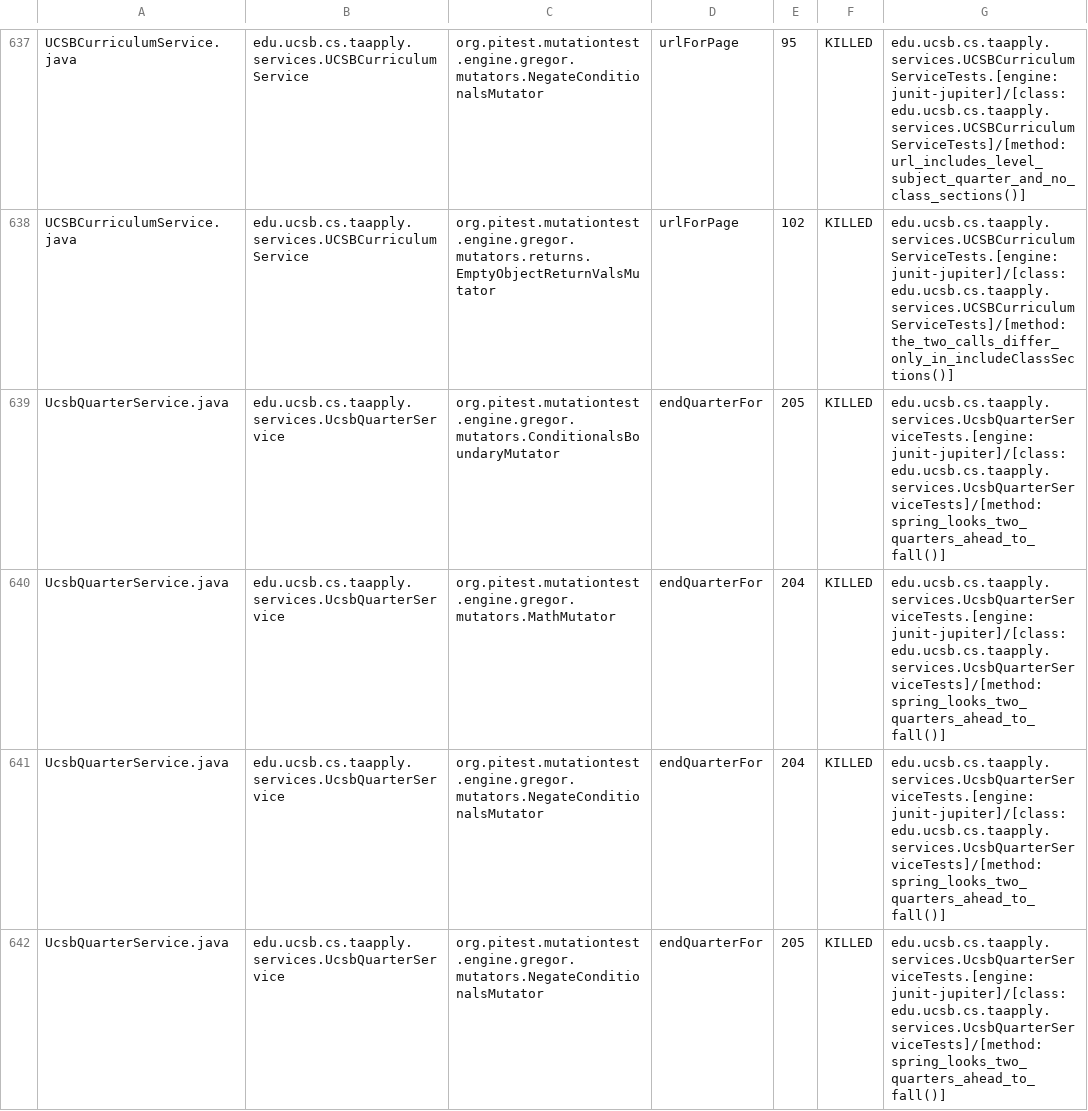
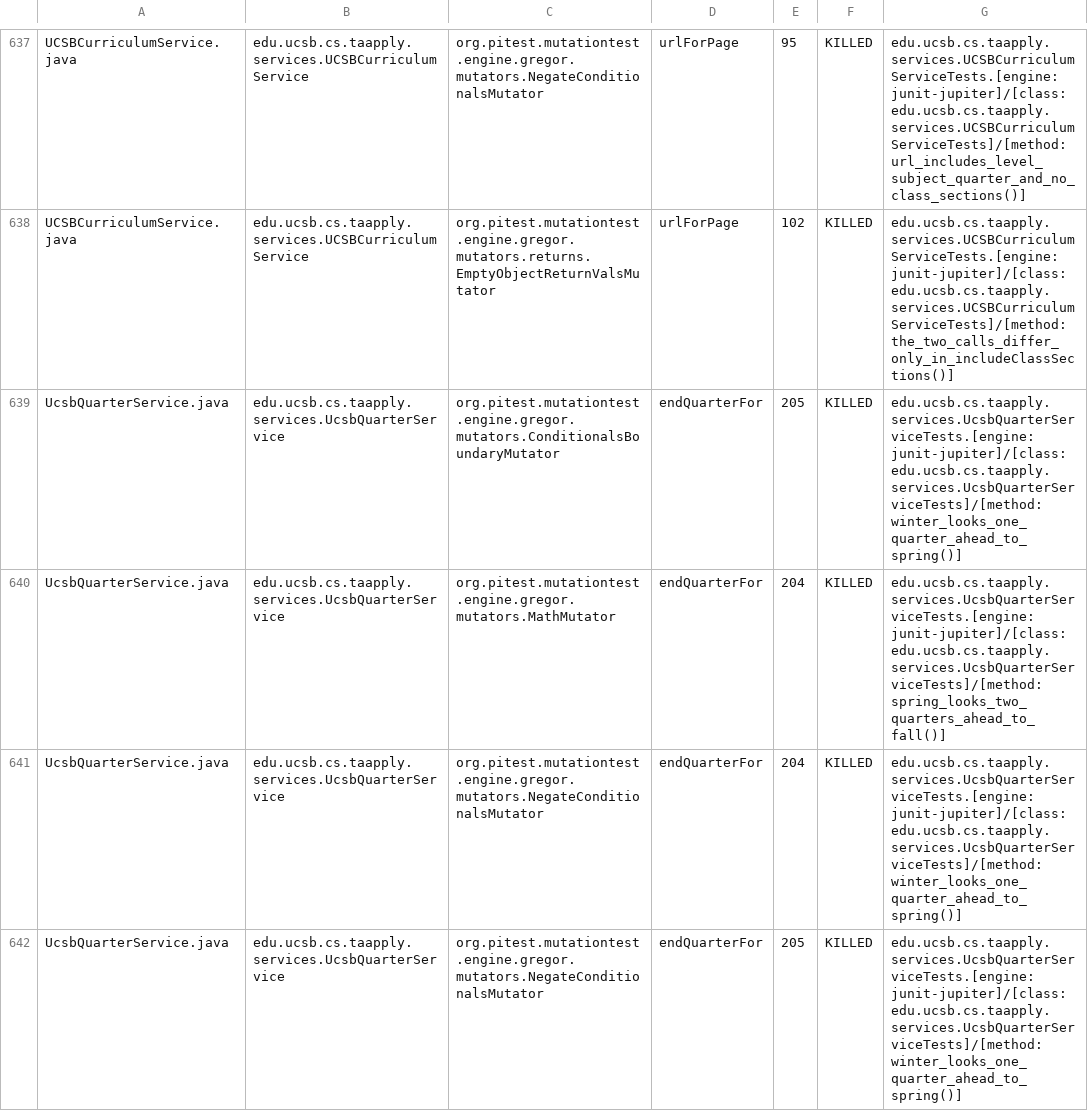
Before and after one commit to ucsb-cs156/proj-ta-apply, a CSV file: prs/167/pitest/mutations.csv, drawn as a sheet; only a part is shown, gaps mark what is left out; the diff covers the shown part only.

Commit message:
Deploying to gh-pages from @ ucsb-cs156/proj-ta-apply@02e9fb51c8e1103a3f3709b059d248073a628eb7 🚀

```diff
--- a/prs/167/pitest/mutations.csv
+++ b/prs/167/pitest/mutations.csv
@@ -638,5 +638,5 @@ UCSBCurriculumService.java,edu.ucsb.cs.taapply.services.UCSBCurriculumService,or
 UCSBCurriculumService.java,edu.ucsb.cs.taapply.services.UCSBCurriculumService,org.pitest.mutationtest.engine.gregor.mutators.returns.EmptyObjectReturnValsMutator,urlForPage,102,KILLED,edu.ucsb.cs.taapply.services.UCSBCurriculumServiceTests.[engine:junit-jupiter]/[class:edu.ucsb.cs.taapply.services.UCSBCurriculumServiceTests]/[method:the_two_calls_differ_only_in_includeClassSections()]
-UcsbQuarterService.java,edu.ucsb.cs.taapply.services.UcsbQuarterService,org.pitest.mutationtest.engine.gregor.mutators.ConditionalsBoundaryMutator,endQuarterFor,205,KILLED,edu.ucsb.cs.taapply.services.UcsbQuarterServiceTests.[engine:junit-jupiter]/[class:edu.ucsb.cs.taapply.services.UcsbQuarterServiceTests]/[method:spring_looks_two_quarters_ahead_to_fall()]
+UcsbQuarterService.java,edu.ucsb.cs.taapply.services.UcsbQuarterService,org.pitest.mutationtest.engine.gregor.mutators.ConditionalsBoundaryMutator,endQuarterFor,205,KILLED,edu.ucsb.cs.taapply.services.UcsbQuarterServiceTests.[engine:junit-jupiter]/[class:edu.ucsb.cs.taapply.services.UcsbQuarterServiceTests]/[method:winter_looks_one_quarter_ahead_to_spring()]
 UcsbQuarterService.java,edu.ucsb.cs.taapply.services.UcsbQuarterService,org.pitest.mutationtest.engine.gregor.mutators.MathMutator,endQuarterFor,204,KILLED,edu.ucsb.cs.taapply.services.UcsbQuarterServiceTests.[engine:junit-jupiter]/[class:edu.ucsb.cs.taapply.services.UcsbQuarterServiceTests]/[method:spring_looks_two_quarters_ahead_to_fall()]
-UcsbQuarterService.java,edu.ucsb.cs.taapply.services.UcsbQuarterService,org.pitest.mutationtest.engine.gregor.mutators.NegateConditionalsMutator,endQuarterFor,204,KILLED,edu.ucsb.cs.taapply.services.UcsbQuarterServiceTests.[engine:junit-jupiter]/[class:edu.ucsb.cs.taapply.services.UcsbQuarterServiceTests]/[method:spring_looks_two_quarters_ahead_to_fall()]
-UcsbQuarterService.java,edu.ucsb.cs.taapply.services.UcsbQuarterService,org.pitest.mutationtest.engine.gregor.mutators.NegateConditionalsMutator,endQuarterFor,205,KILLED,edu.ucsb.cs.taapply.services.UcsbQuarterServiceTests.[engine:junit-jupiter]/[class:edu.ucsb.cs.taapply.services.UcsbQuarterServiceTests]/[method:spring_looks_two_quarters_ahead_to_fall()]
+UcsbQuarterService.java,edu.ucsb.cs.taapply.services.UcsbQuarterService,org.pitest.mutationtest.engine.gregor.mutators.NegateConditionalsMutator,endQuarterFor,204,KILLED,edu.ucsb.cs.taapply.services.UcsbQuarterServiceTests.[engine:junit-jupiter]/[class:edu.ucsb.cs.taapply.services.UcsbQuarterServiceTests]/[method:winter_looks_one_quarter_ahead_to_spring()]
+UcsbQuarterService.java,edu.ucsb.cs.taapply.services.UcsbQuarterService,org.pitest.mutationtest.engine.gregor.mutators.NegateConditionalsMutator,endQuarterFor,205,KILLED,edu.ucsb.cs.taapply.services.UcsbQuarterServiceTests.[engine:junit-jupiter]/[class:edu.ucsb.cs.taapply.services.UcsbQuarterServiceTests]/[method:winter_looks_one_quarter_ahead_to_spring()]
```
Also changed, not shown: 75 edited cells elsewhere in this file, 57 other files.
